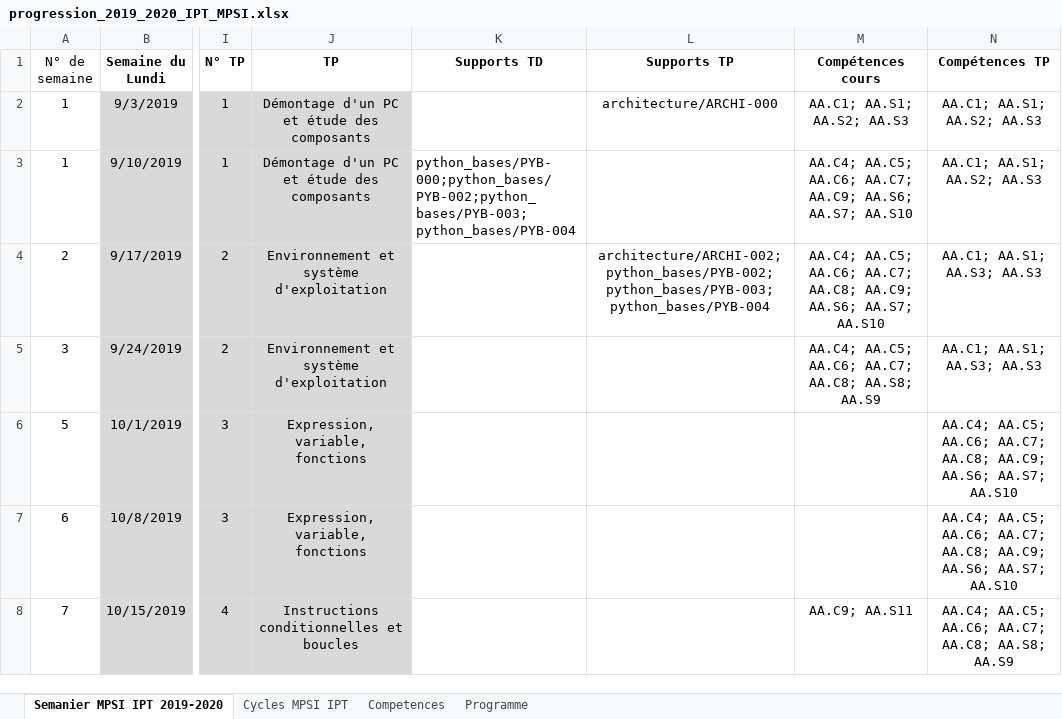
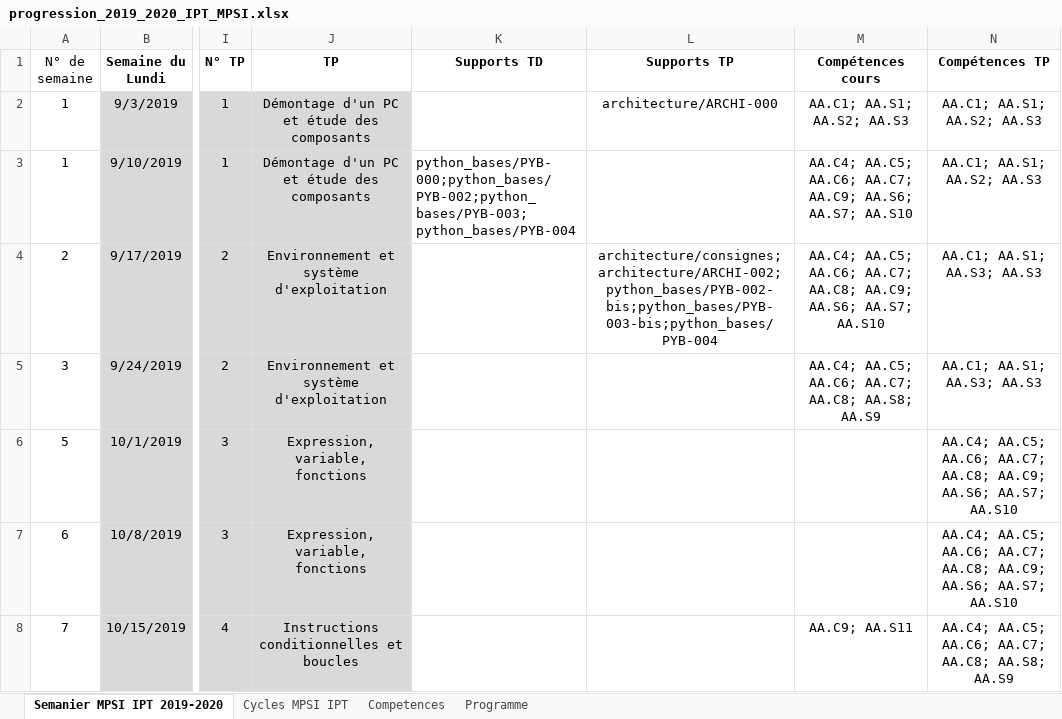
Before and after one commit to xpessoles/Informatique_MPSI, an Excel workbook: progression_2019_2020_IPT_MPSI.xlsx, sheet Semanier MPSI IPT 2019-2020, drawn as a sheet; only a part is shown, gaps mark what is left out; values as stored, in another font and other column widths than the file's, no borders; the diff names each change by its address in the sheet, - before the commit and + after, or states it on an @@ line.

```diff
--- a/progression_2019_2020_IPT_MPSI.xlsx (sheet Semanier MPSI IPT 2019-2020)
+++ b/progression_2019_2020_IPT_MPSI.xlsx (sheet Semanier MPSI IPT 2019-2020)
-L4 (Supports TP): architecture/ARCHI-002;python_bases/PYB-002;python_bases/PYB-003;python_bases/PYB-004
+L4 (Supports TP): architecture/consignes;architecture/ARCHI-002;python_bases/PYB-002-bis;python_bases/PYB-003-bis;python_bases/PYB-004
```
Also changed, not shown: inventaire_exos.xlsx, mpsi2_TP.xlsx, 14 other files.
